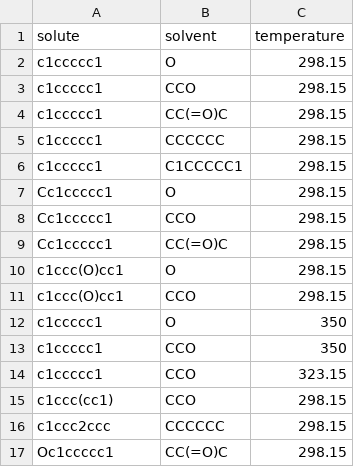
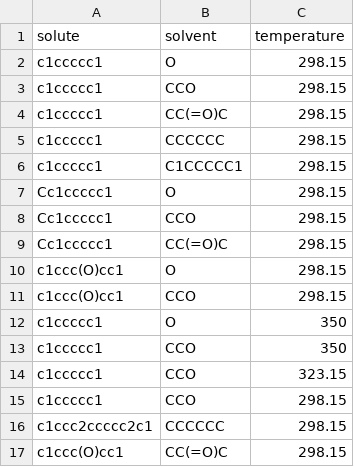
Before and after one commit to shakirsha1/solprop_Github, a CSV file: input/compounds_009.csv, drawn as a sheet.

Commit message:
Update compounds_009.csv

```diff
--- a/input/compounds_009.csv
+++ b/input/compounds_009.csv
@@ -14,4 +14,4 @@ c1ccccc1,CCO,350
 c1ccccc1,CCO,323.15
-c1ccc(cc1),CCO,298.15
-c1ccc2ccc,CCCCCC,298.15
-Oc1ccccc1,CC(=O)C,298.15
+c1ccccc1,CCO,298.15
+c1ccc2ccccc2c1,CCCCCC,298.15
+c1ccc(O)cc1,CC(=O)C,298.15
```
